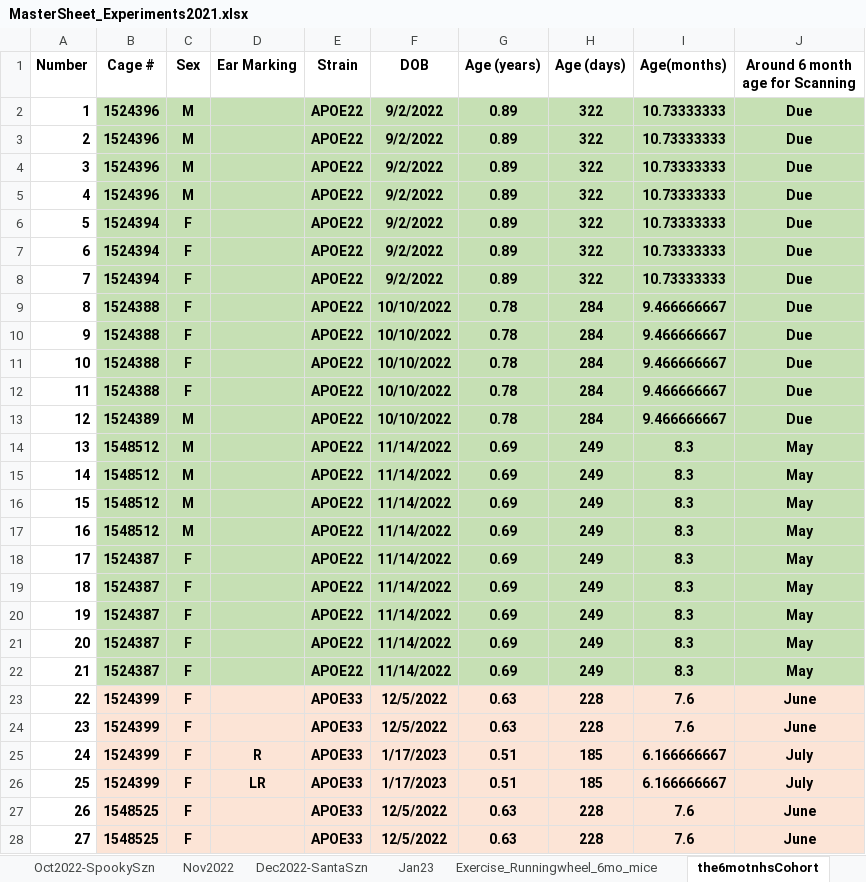
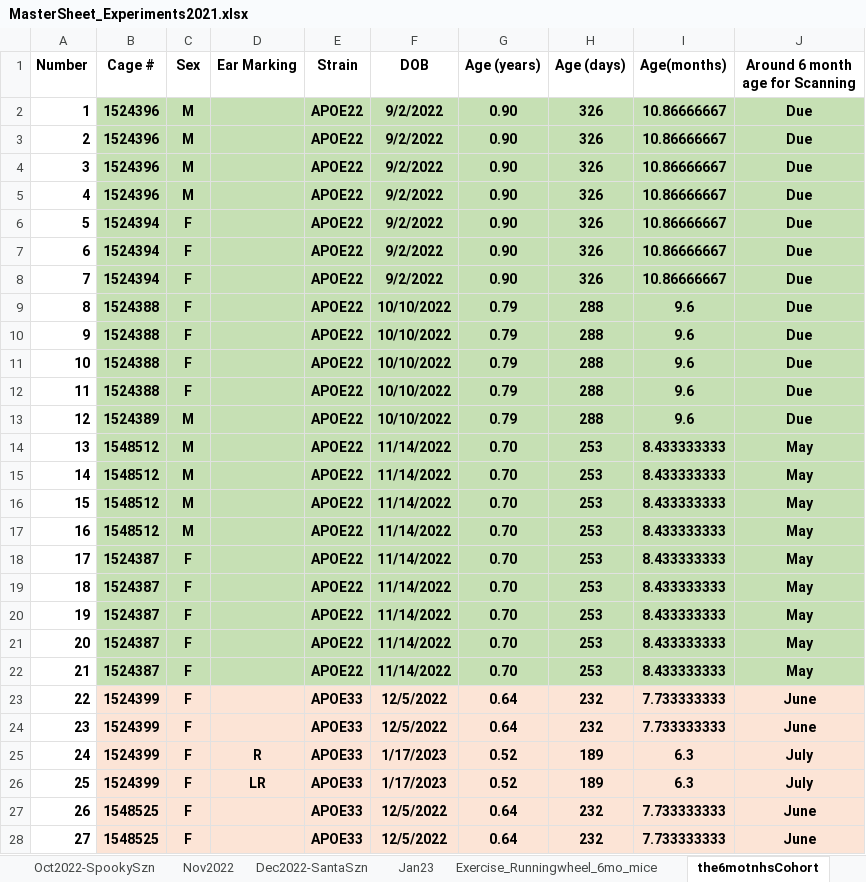
Before and after one commit to Ali-Mahzarnia/fMRI_analysis_AWN, an Excel workbook: only_grey_git/MasterSheet_Experiments2021.xlsx, sheet the6motnhsCohort, drawn as a sheet; only a part is shown; values as stored, in another font and other column widths than the file's, no borders; conditional formats not drawn; the diff covers the shown part only; the diff names each change by its address in the sheet, - before the commit and + after, or states it on an @@ line.

```diff
--- a/only_grey_git/MasterSheet_Experiments2021.xlsx (sheet the6motnhsCohort)
+++ b/only_grey_git/MasterSheet_Experiments2021.xlsx (sheet the6motnhsCohort)
-G2:G8 (Age (years)): 0.89
+G2:G8 (Age (years)): 0.90
-H2:H8 (Age (days)): 322
+H2:H8 (Age (days)): 326
-I2:I8 (Age(months)): 10.73333333
+I2:I8 (Age(months)): 10.86666667
-G9:G13 (Age (years)): 0.78
+G9:G13 (Age (years)): 0.79
-H9:H13 (Age (days)): 284
+H9:H13 (Age (days)): 288
-I9:I13 (Age(months)): 9.466666667
+I9:I13 (Age(months)): 9.6
-G14:G22 (Age (years)): 0.69
+G14:G22 (Age (years)): 0.70
-H14:H22 (Age (days)): 249
+H14:H22 (Age (days)): 253
-I14:I22 (Age(months)): 8.3
+I14:I22 (Age(months)): 8.433333333
-G23:G24 (Age (years)): 0.63
+G23:G24 (Age (years)): 0.64
-H23:H24 (Age (days)): 228
+H23:H24 (Age (days)): 232
-I23:I24 (Age(months)): 7.6
+I23:I24 (Age(months)): 7.733333333
-G25:G26 (Age (years)): 0.51
+G25:G26 (Age (years)): 0.52
-H25:H26 (Age (days)): 185
+H25:H26 (Age (days)): 189
-I25:I26 (Age(months)): 6.166666667
+I25:I26 (Age(months)): 6.3
-G27:G28 (Age (years)): 0.63
+G27:G28 (Age (years)): 0.64
-H27:H28 (Age (days)): 228
+H27:H28 (Age (days)): 232
-I27:I28 (Age(months)): 7.6
+I27:I28 (Age(months)): 7.733333333
```
Also changed, not shown: 192 edited cells elsewhere in this sheet, sheet 18ABB11_readable02.22.22_BJ_Cor, sheet Concatenated_all_data- weight, sheet Exercise_Runningwheel_6mo_mice, sheet September_Mixed_Cohort_HFD_CTRL, sheet MRI_Schedule_Nov_2021, sheet October_Mixed_Cohort_HFD_CTRL, 29 more sheets, hidden cells, 5 other files.
